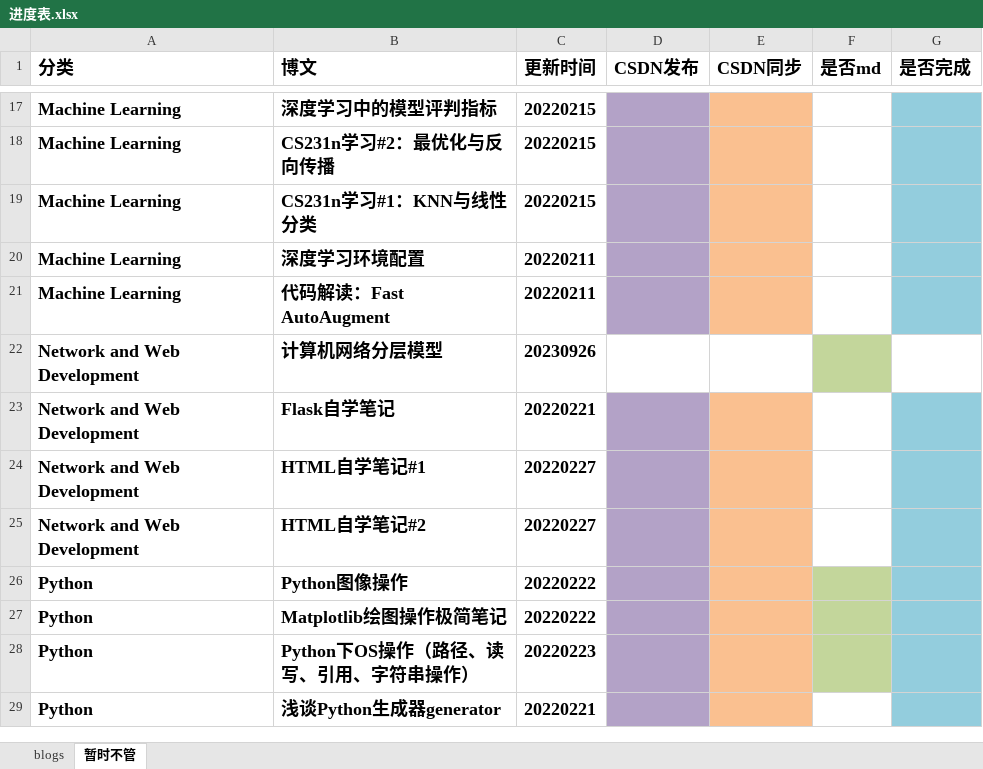
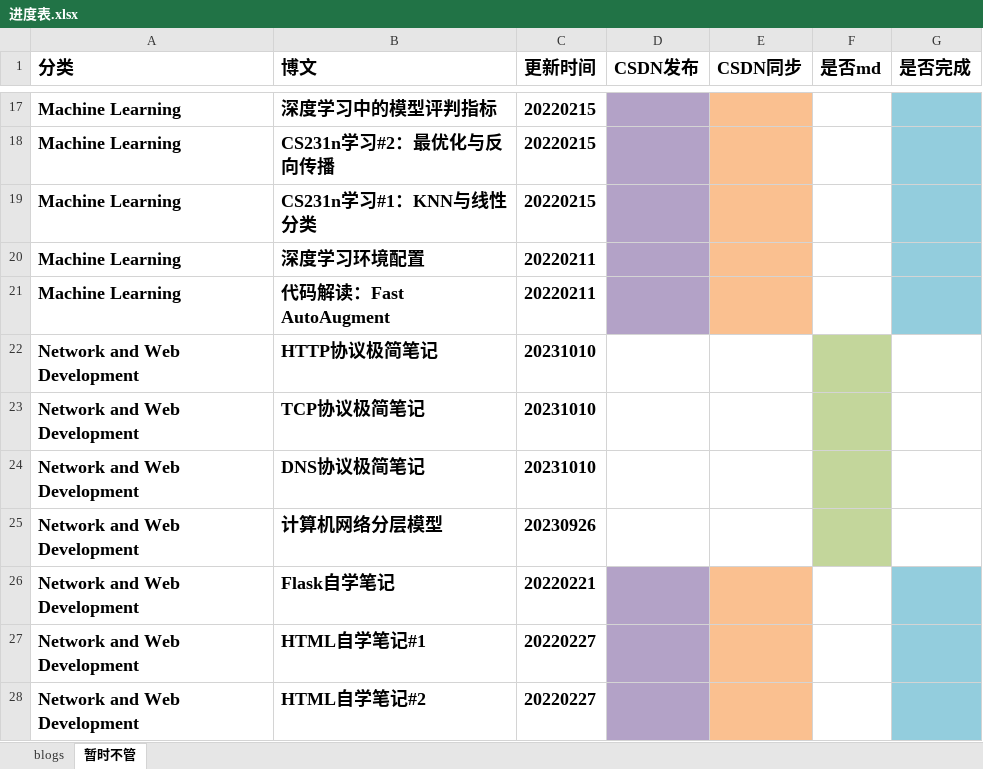
Before and after one commit to ZergWang/Blogs, an Excel workbook: 进度表.xlsx, sheet 暂时不管, drawn as a sheet; only a part is shown, gaps mark what is left out; the shorter side is filled out with more unchanged rows; values as stored, in another font and other column widths than the file's, no borders; the diff names each change by its address in the sheet, - before the commit and + after, or states it on an @@ line.

Commit message:
update network protocol

```diff
--- a/进度表.xlsx (sheet 暂时不管)
+++ b/进度表.xlsx (sheet 暂时不管)
+row 22: Network and Web Development | HTTP协议极简笔记 | 20231010
+row 23: Network and Web Development | TCP协议极简笔记 | 20231010
+row 24: Network and Web Development | DNS协议极简笔记 | 20231010
```
Also changed, not shown: 8 other files.
